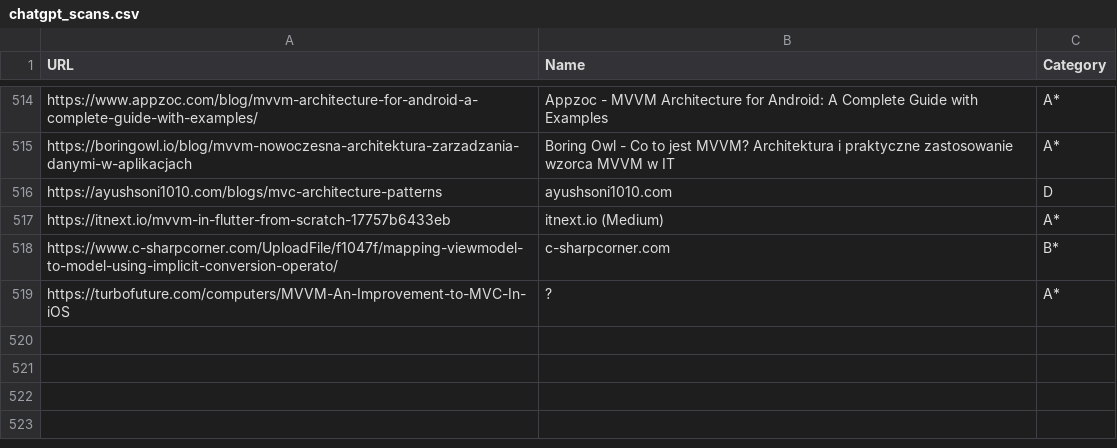
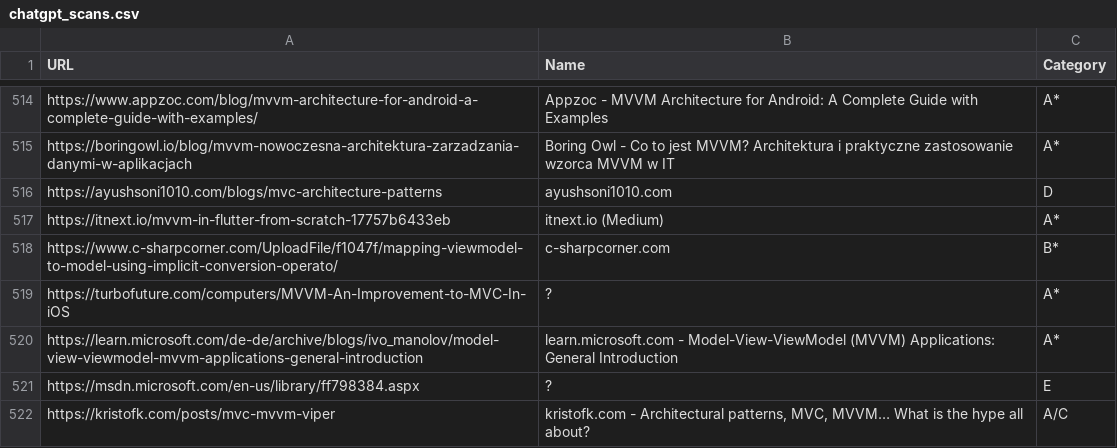
Before and after one commit to vimotest/viewmodel-classification, a CSV file: output/chatgpt/chatgpt_scans.csv, drawn as a sheet; only a part is shown, gaps mark what is left out; the diff names each change by its address in the sheet, - before the commit and + after, or states it on an @@ line.

Commit message:
Website Scans: Work on

```diff
--- a/output/chatgpt/chatgpt_scans.csv
+++ b/output/chatgpt/chatgpt_scans.csv
+row 520: https://learn.microsoft.com/de-de/archive/blogs/ivo_manolov/model-view-viewmodel-mvvm-applications-general-introduction | learn.microsoft.com - Model-View-ViewModel (MVVM) Applications: General Introduction | A*
+row 521: https://msdn.microsoft.com/en-us/library/ff798384.aspx | ? | E
+row 522: https://kristofk.com/posts/mvc-mvvm-viper | kristofk.com - Architectural patterns, MVC, MVVM… What is the hype all about? | A/C
```
Also changed, not shown: 2 other files.
